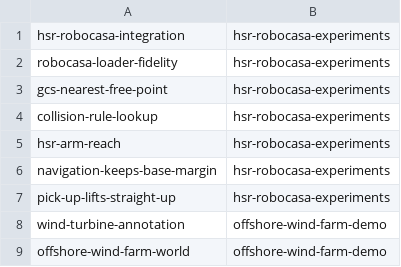
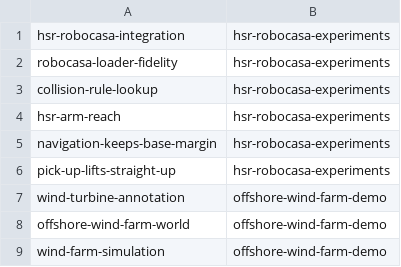
Before and after one commit to sorinar329/cognitive_robot_abstract_machine, a TSV file: .claude/personal/plans/_generated/branch-index.tsv, drawn as a sheet; only a part is shown; the shorter side is filled out with more unchanged rows; the diff names each change by its address in the sheet, - before the commit and + after, or states it on an @@ line.

Commit message:
Update plan manifest for hsr-robocasa-experiments

```diff
--- a/.claude/personal/plans/_generated/branch-index.tsv
+++ b/.claude/personal/plans/_generated/branch-index.tsv
-row 3: gcs-nearest-free-point | hsr-robocasa-experiments
```
Also changed, not shown: 1 other file.
